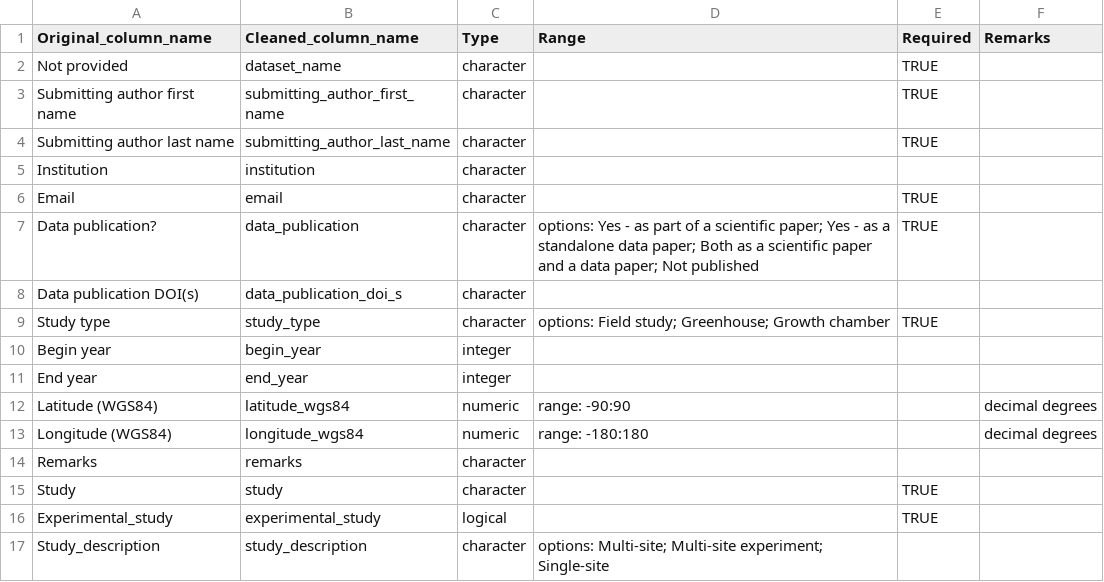
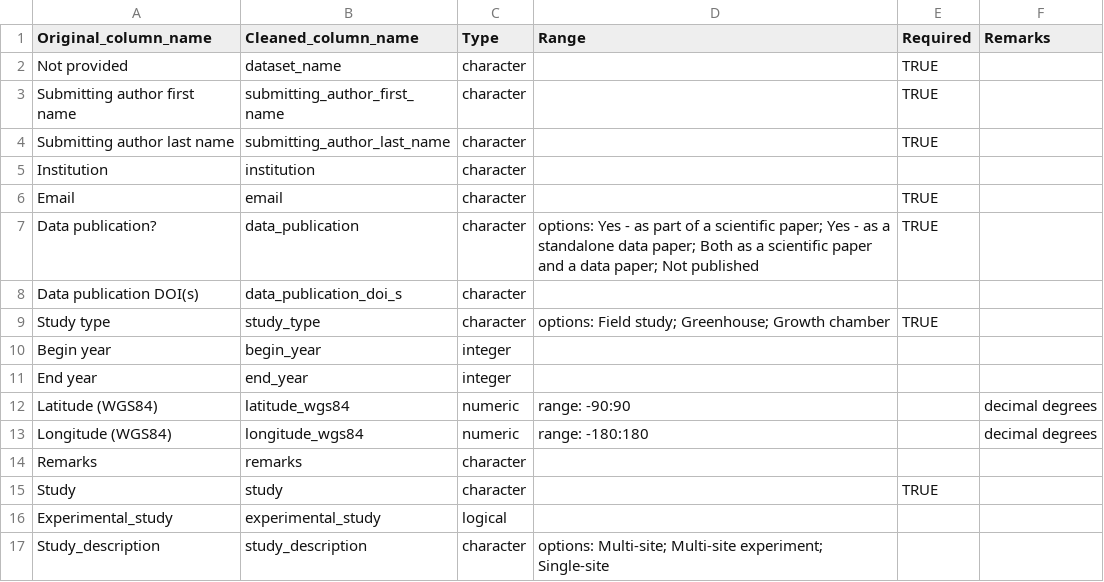
Before and after one commit to PSInetRCN/data-qa, a CSV file: checks/expectations/01_site.csv, drawn as a sheet.

```diff
--- a/checks/expectations/01_site.csv
+++ b/checks/expectations/01_site.csv
@@ -15,3 +15,3 @@ Remarks,remarks,character,,,
 Study,study,character,,TRUE,
-Experimental_study,experimental_study,logical,,TRUE,
+Experimental_study,experimental_study,logical,,,
 Study_description,study_description,character,options: Multi-site; Multi-site experiment; Single-site,,
```
Also changed, not shown: checks/checks_outcomes_template.csv, checks/reports/Stu_1_results.csv, 7 other files.
